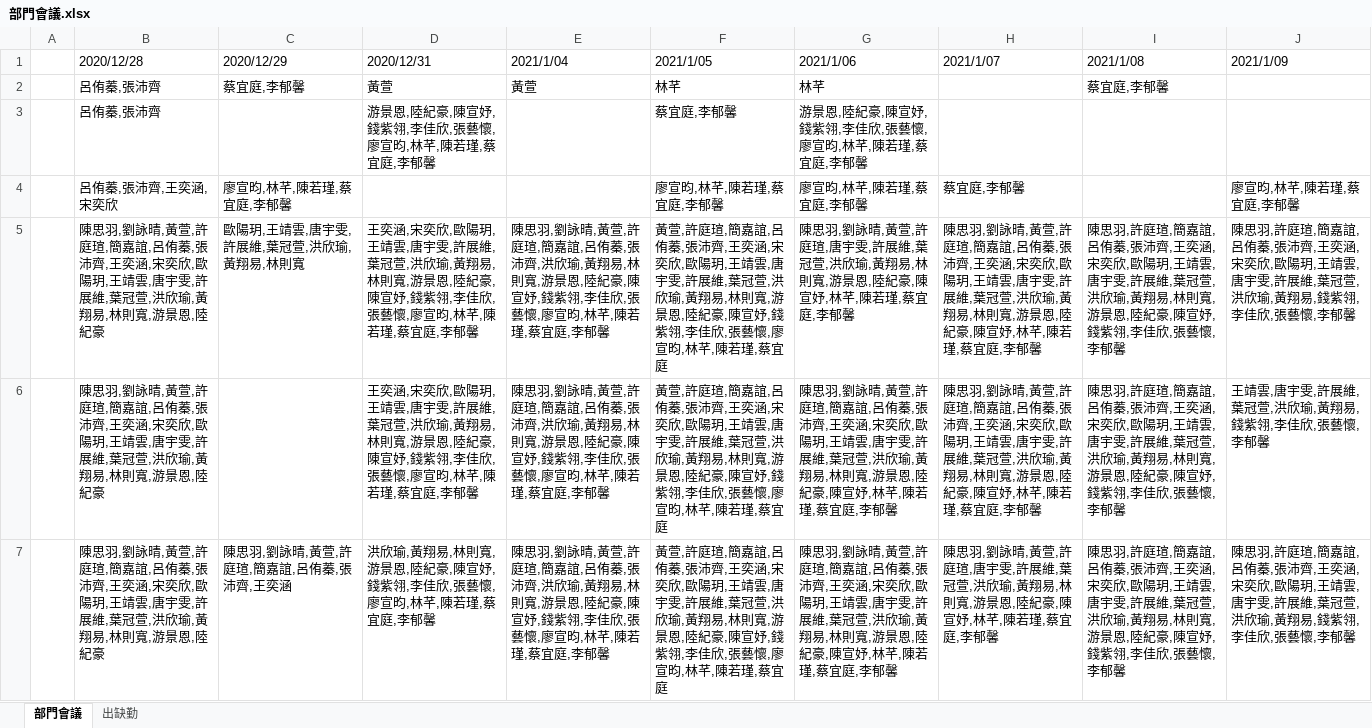
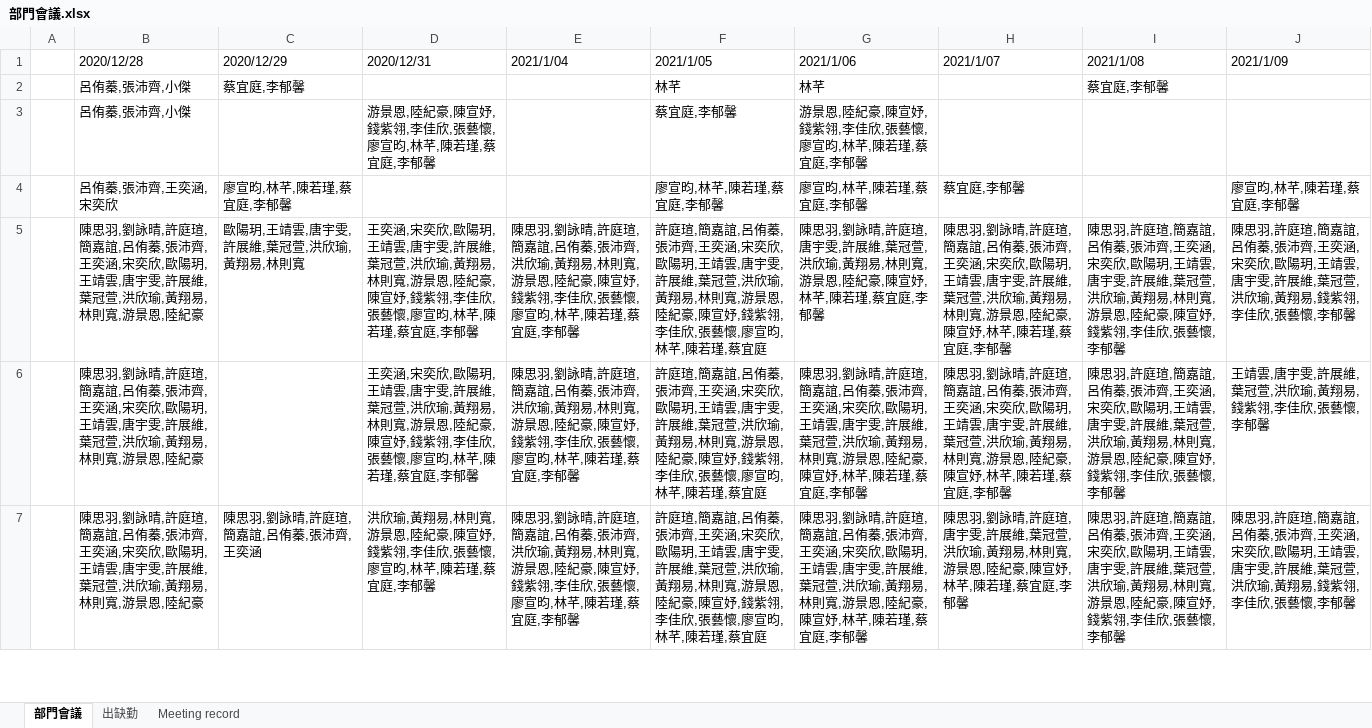
Before and after one commit to b07303101/PBC-Final, an Excel workbook: 目前版本/部門會議.xlsx, sheet 部門會議, drawn as a sheet; only a part is shown; values as stored, in another font and other column widths than the file's, no borders; the diff covers the shown part only; the diff names each change by its address in the sheet, - before the commit and + after, or states it on an @@ line.

```diff
--- a/目前版本/部門會議.xlsx (sheet 部門會議)
+++ b/目前版本/部門會議.xlsx (sheet 部門會議)
+sheet tab: Meeting record
-B2:B3 (2020/12/28): 呂侑蓁,張沛齊
+B2:B3 (2020/12/28): 呂侑蓁,張沛齊,小傑
-D2 (2020/12/31): 黃萱
+D2 (2020/12/31): (empty)
-E2 (2021/1/04): 黃萱
+E2 (2021/1/04): (empty)
-B5:B7 (2020/12/28): …劉詠晴,黃萱,許庭瑄,…
+B5:B7 (2020/12/28): …劉詠晴,許庭瑄,…
-E5:E7 (2021/1/04): …劉詠晴,黃萱,許庭瑄,…
+E5:E7 (2021/1/04): …劉詠晴,許庭瑄,…
-F5:F7 (2021/1/05): 黃萱,許庭瑄,…
+F5:F7 (2021/1/05): 許庭瑄,…
-G5 (2021/1/06): …劉詠晴,黃萱,許庭瑄,…
+G5 (2021/1/06): …劉詠晴,許庭瑄,…
-H5:H6 (2021/1/07): …劉詠晴,黃萱,許庭瑄,…
+H5:H6 (2021/1/07): …劉詠晴,許庭瑄,…
-G6:G7 (2021/1/06): …劉詠晴,黃萱,許庭瑄,…
+G6:G7 (2021/1/06): …劉詠晴,許庭瑄,…
-C7 (2020/12/29): 陳思羽,劉詠晴,黃萱,許庭瑄,簡嘉誼,呂侑蓁,張沛齊,王奕涵
+C7 (2020/12/29): 陳思羽,劉詠晴,許庭瑄,簡嘉誼,呂侑蓁,張沛齊,王奕涵
-H7 (2021/1/07): …劉詠晴,黃萱,許庭瑄,…
+H7 (2021/1/07): …劉詠晴,許庭瑄,…
```
Also changed, not shown: 46 edited cells elsewhere in this sheet, sheet 出缺勤, 目前版本/個經報告.xlsx, 目前版本/會議名稱.xlsx, 8 other files.
